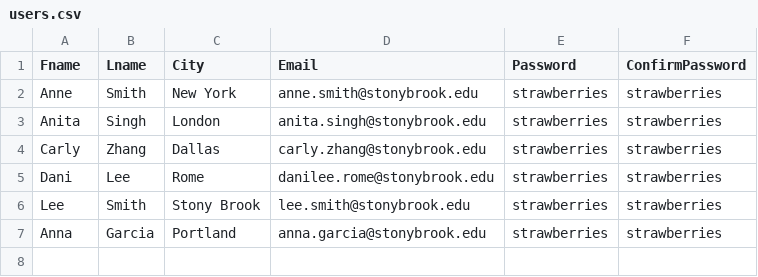
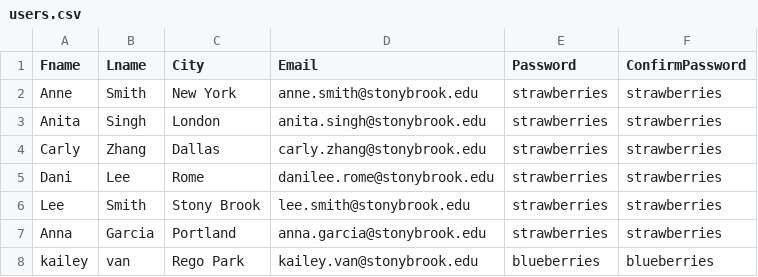
Before and after one commit to Jacqueline-Woo/group-project, a CSV file: data/users.csv, drawn as a sheet; the diff names each change by its address in the sheet, - before the commit and + after, or states it on an @@ line.

```diff
--- a/data/users.csv
+++ b/data/users.csv
+row 8: kailey | van | Rego Park | kailey.van@stonybrook.edu | blueberries | blueberries
```
Also changed, not shown: 11 other files.
